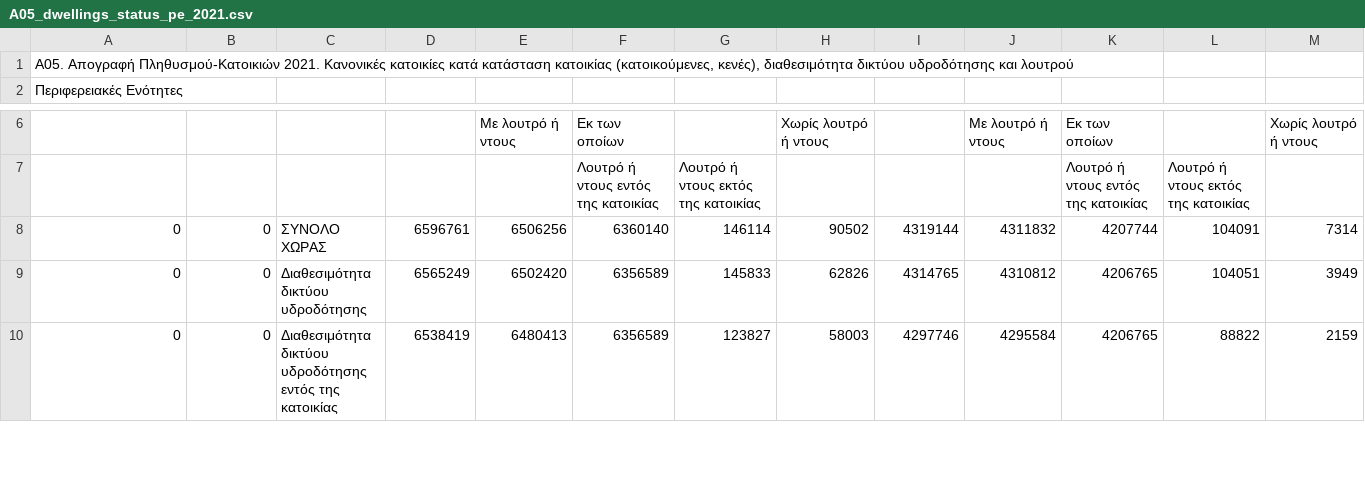
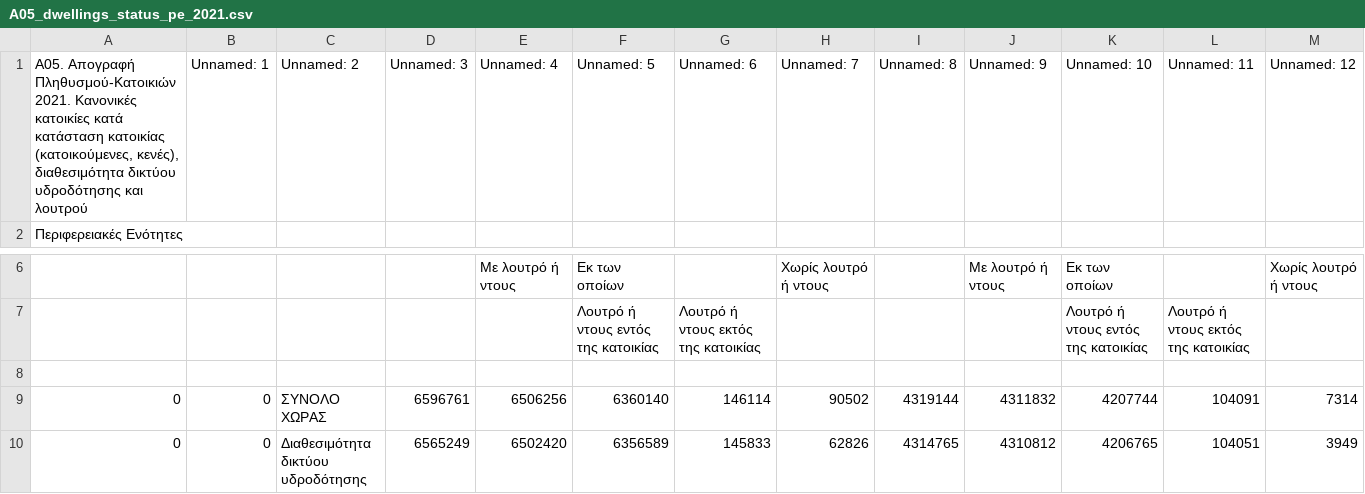
Before and after one commit to stamatis-petridis/datathon2025, a CSV file: data/elstat/csv/A05_dwellings_status_pe_2021.csv, drawn as a sheet; only a part is shown, gaps mark what is left out; the shorter side is filled out with more unchanged rows; removed rows and columns are numbered as before the commit, all else as after; rows hold the shown columns only; the diff names each change by its address in the sheet, - before the commit and + after, or states it on an @@ line.

```diff
--- a/data/elstat/csv/A05_dwellings_status_pe_2021.csv
+++ b/data/elstat/csv/A05_dwellings_status_pe_2021.csv
-row 1: Α05. Απογραφή Πληθυσμού-Κατοικιών 2021. Κανονικές κατοικίες κατά κατάσταση κατοικίας (κατοικούμενες, κενές), διαθεσιμότητα δικτύου υδροδότησης και λουτρού
+row 1: Α05. Απογραφή Πληθυσμού-Κατοικιών 2021. Κανονικές κατοικίες κατά κατάσταση κατοικίας (κατοικούμενες, κενές), διαθεσιμότητα δικτύου υδροδότησης και λουτρού | Unnamed: 1 | Unnamed: 2 | Unnamed: 3 | Unnamed: 4 | Unnamed: 5 | Unnamed: 6 | Unnamed: 7 | Unnamed: 8 | Unnamed: 9 | Unnamed: 10 | Unnamed: 11 | Unnamed: 12
+row 8: (empty)
```
Also changed, not shown: 6 other files.
